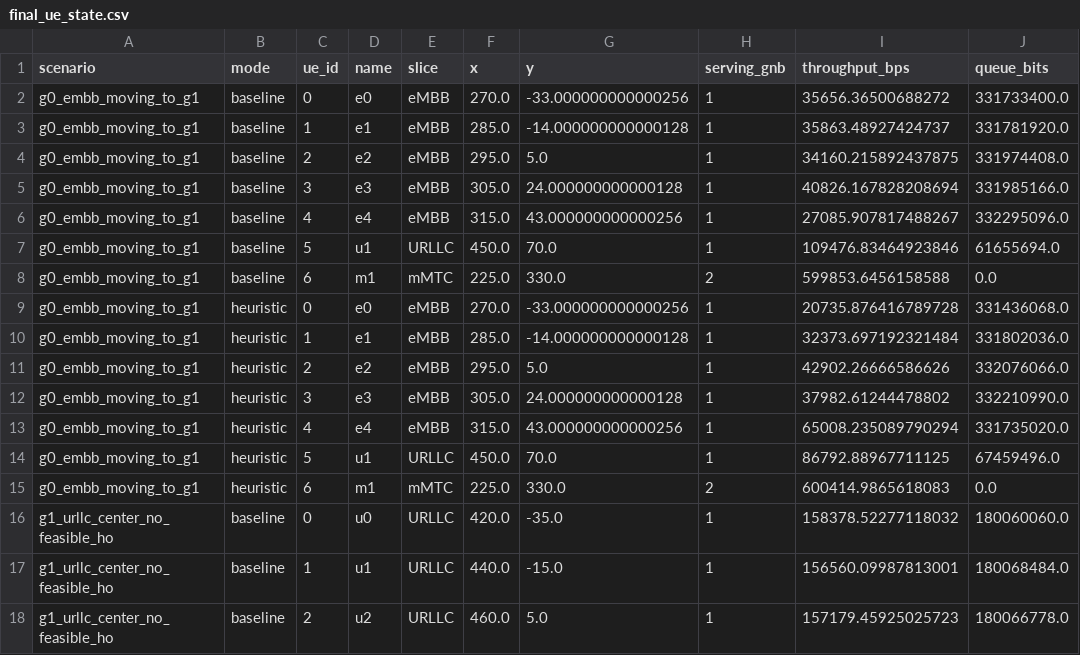
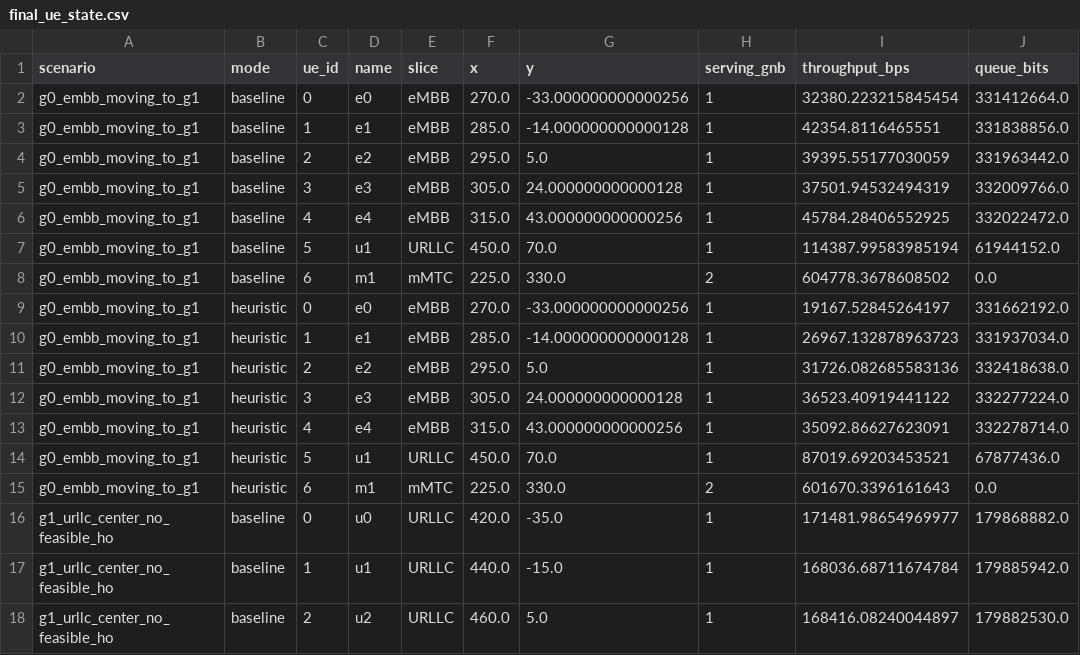
Before and after one commit to oussamaF01/Offset_HRL, a CSV file: results/strong_heuristic_env_load_scenarios/final_ue_state.csv, drawn as a sheet; only a part is shown; the diff covers the shown part only.

```diff
--- a/results/strong_heuristic_env_load_scenarios/final_ue_state.csv
+++ b/results/strong_heuristic_env_load_scenarios/final_ue_state.csv
@@ -1,18 +1,18 @@
 scenario,mode,ue_id,name,slice,x,y,serving_gnb,throughput_bps,queue_bits
-g0_embb_moving_to_g1,baseline,0,e0,eMBB,270.0,-33.000000000000256,1,35656.36500688272,331733400.0
-g0_embb_moving_to_g1,baseline,1,e1,eMBB,285.0,-14.000000000000128,1,35863.48927424737,331781920.0
-g0_embb_moving_to_g1,baseline,2,e2,eMBB,295.0,5.0,1,34160.215892437875,331974408.0
-g0_embb_moving_to_g1,baseline,3,e3,eMBB,305.0,24.000000000000128,1,40826.167828208694,331985166.0
-g0_embb_moving_to_g1,baseline,4,e4,eMBB,315.0,43.000000000000256,1,27085.907817488267,332295096.0
-g0_embb_moving_to_g1,baseline,5,u1,URLLC,450.0,70.0,1,109476.83464923846,61655694.0
-g0_embb_moving_to_g1,baseline,6,m1,mMTC,225.0,330.0,2,599853.6456158588,0.0
-g0_embb_moving_to_g1,heuristic,0,e0,eMBB,270.0,-33.000000000000256,1,20735.876416789728,331436068.0
-g0_embb_moving_to_g1,heuristic,1,e1,eMBB,285.0,-14.000000000000128,1,32373.697192321484,331802036.0
-g0_embb_moving_to_g1,heuristic,2,e2,eMBB,295.0,5.0,1,42902.26666586626,332076066.0
-g0_embb_moving_to_g1,heuristic,3,e3,eMBB,305.0,24.000000000000128,1,37982.61244478802,332210990.0
-g0_embb_moving_to_g1,heuristic,4,e4,eMBB,315.0,43.000000000000256,1,65008.235089790294,331735020.0
-g0_embb_moving_to_g1,heuristic,5,u1,URLLC,450.0,70.0,1,86792.88967711125,67459496.0
-g0_embb_moving_to_g1,heuristic,6,m1,mMTC,225.0,330.0,2,600414.9865618083,0.0
-g1_urllc_center_no_feasible_ho,baseline,0,u0,URLLC,420.0,-35.0,1,158378.52277118032,180060060.0
-g1_urllc_center_no_feasible_ho,baseline,1,u1,URLLC,440.0,-15.0,1,156560.09987813001,180068484.0
-g1_urllc_center_no_feasible_ho,baseline,2,u2,URLLC,460.0,5.0,1,157179.45925025723,180066778.0
+g0_embb_moving_to_g1,baseline,0,e0,eMBB,270.0,-33.000000000000256,1,32380.223215845454,331412664.0
+g0_embb_moving_to_g1,baseline,1,e1,eMBB,285.0,-14.000000000000128,1,42354.8116465551,331838856.0
+g0_embb_moving_to_g1,baseline,2,e2,eMBB,295.0,5.0,1,39395.55177030059,331963442.0
+g0_embb_moving_to_g1,baseline,3,e3,eMBB,305.0,24.000000000000128,1,37501.94532494319,332009766.0
+g0_embb_moving_to_g1,baseline,4,e4,eMBB,315.0,43.000000000000256,1,45784.28406552925,332022472.0
+g0_embb_moving_to_g1,baseline,5,u1,URLLC,450.0,70.0,1,114387.99583985194,61944152.0
+g0_embb_moving_to_g1,baseline,6,m1,mMTC,225.0,330.0,2,604778.3678608502,0.0
+g0_embb_moving_to_g1,heuristic,0,e0,eMBB,270.0,-33.000000000000256,1,19167.52845264197,331662192.0
+g0_embb_moving_to_g1,heuristic,1,e1,eMBB,285.0,-14.000000000000128,1,26967.132878963723,331937034.0
+g0_embb_moving_to_g1,heuristic,2,e2,eMBB,295.0,5.0,1,31726.082685583136,332418638.0
+g0_embb_moving_to_g1,heuristic,3,e3,eMBB,305.0,24.000000000000128,1,36523.40919441122,332277224.0
+g0_embb_moving_to_g1,heuristic,4,e4,eMBB,315.0,43.000000000000256,1,35092.86627623091,332278714.0
+g0_embb_moving_to_g1,heuristic,5,u1,URLLC,450.0,70.0,1,87019.69203453521,67877436.0
+g0_embb_moving_to_g1,heuristic,6,m1,mMTC,225.0,330.0,2,601670.3396161643,0.0
+g1_urllc_center_no_feasible_ho,baseline,0,u0,URLLC,420.0,-35.0,1,171481.98654969977,179868882.0
+g1_urllc_center_no_feasible_ho,baseline,1,u1,URLLC,440.0,-15.0,1,168036.68711674784,179885942.0
+g1_urllc_center_no_feasible_ho,baseline,2,u2,URLLC,460.0,5.0,1,168416.08240044897,179882530.0
```
Also changed, not shown: 74 edited cells elsewhere in this file, results/strong_heuristic_env_load_scenarios/heuristic_control_trace.csv, 16 other files.
